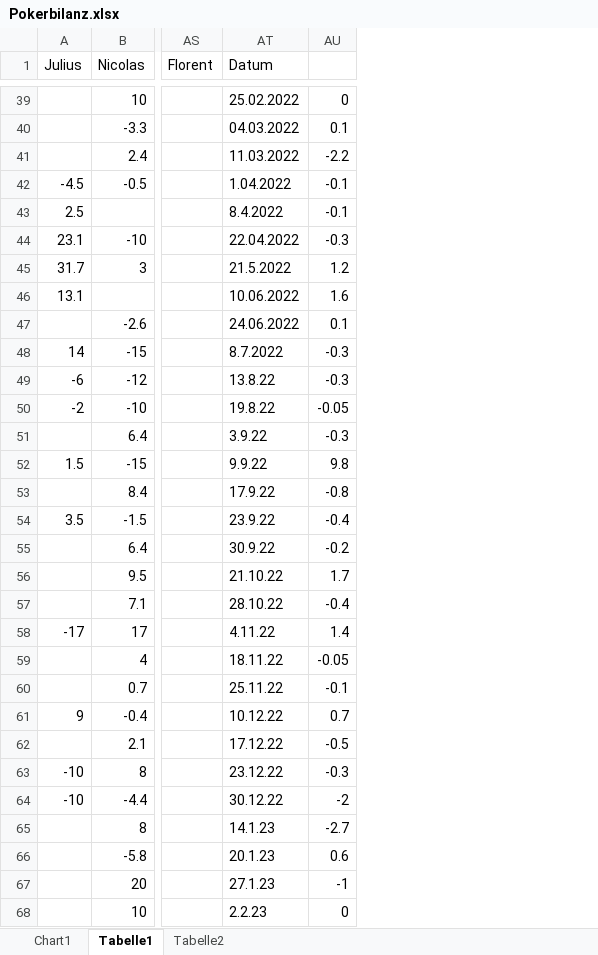
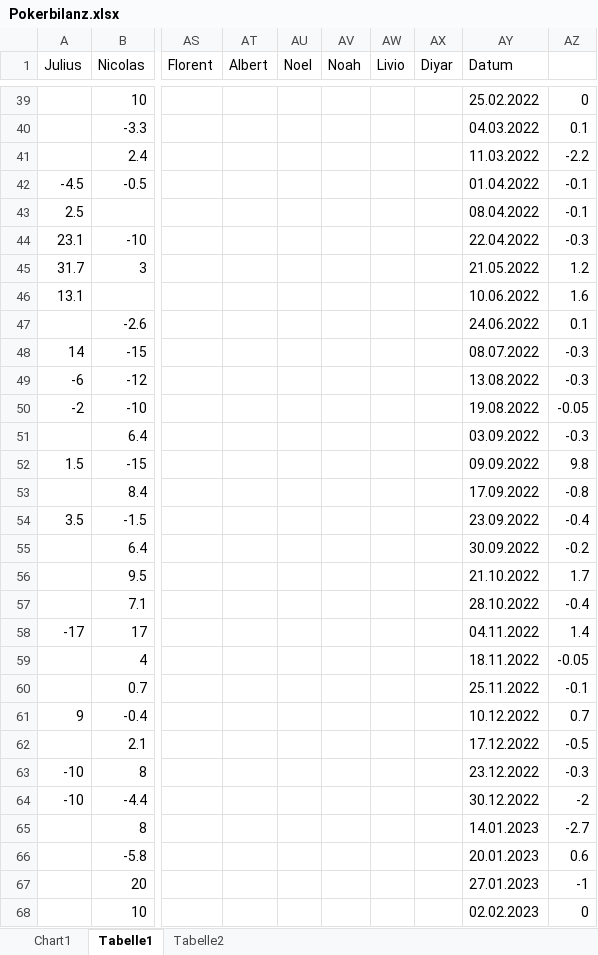
Before and after one commit to Dummisa/PokerDashboard, an Excel workbook: data/Pokerbilanz.xlsx, sheet Tabelle1, drawn as a sheet; only a part is shown, gaps mark what is left out; values as stored, in another font and other column widths than the file's, no borders; addresses are those after the commit; the diff covers the shown part only; the diff names each change by its address in the sheet, - before the commit and + after, or states it on an @@ line.

```diff
--- a/data/Pokerbilanz.xlsx (sheet Tabelle1)
+++ b/data/Pokerbilanz.xlsx (sheet Tabelle1)
+column AT (Albert), empty
+column AU (Noel), empty
+column AV (Noah), empty
+column AW (Livio), empty
+column AX (Diyar), empty
-AY42 (Datum): 1.04.2022
+AY42 (Datum): 01.04.2022
-AY43 (Datum): 8.4.2022
+AY43 (Datum): 08.04.2022
-AY45 (Datum): 21.5.2022
+AY45 (Datum): 21.05.2022
-AY48 (Datum): 8.7.2022
+AY48 (Datum): 08.07.2022
-AY49 (Datum): 13.8.22
+AY49 (Datum): 13.08.2022
-AY50 (Datum): 19.8.22
+AY50 (Datum): 19.08.2022
-AY51 (Datum): 3.9.22
+AY51 (Datum): 03.09.2022
-AY52 (Datum): 9.9.22
+AY52 (Datum): 09.09.2022
-AY53 (Datum): 17.9.22
+AY53 (Datum): 17.09.2022
-AY54 (Datum): 23.9.22
+AY54 (Datum): 23.09.2022
-AY55 (Datum): 30.9.22
+AY55 (Datum): 30.09.2022
-AY56 (Datum): 21.10.22
+AY56 (Datum): 21.10.2022
-AY57 (Datum): 28.10.22
+AY57 (Datum): 28.10.2022
-AY58 (Datum): 4.11.22
+AY58 (Datum): 04.11.2022
-AY59 (Datum): 18.11.22
+AY59 (Datum): 18.11.2022
-AY60 (Datum): 25.11.22
+AY60 (Datum): 25.11.2022
-AY61 (Datum): 10.12.22
+AY61 (Datum): 10.12.2022
-AY62 (Datum): 17.12.22
+AY62 (Datum): 17.12.2022
-AY63 (Datum): 23.12.22
+AY63 (Datum): 23.12.2022
-AY64 (Datum): 30.12.22
+AY64 (Datum): 30.12.2022
-AY65 (Datum): 14.1.23
+AY65 (Datum): 14.01.2023
-AY66 (Datum): 20.1.23
+AY66 (Datum): 20.01.2023
-AY67 (Datum): 27.1.23
+AY67 (Datum): 27.01.2023
-AY68 (Datum): 2.2.23
+AY68 (Datum): 02.02.2023
```
Also changed, not shown: other rows of this sheet, formulas that keep their value, 2 other files.
